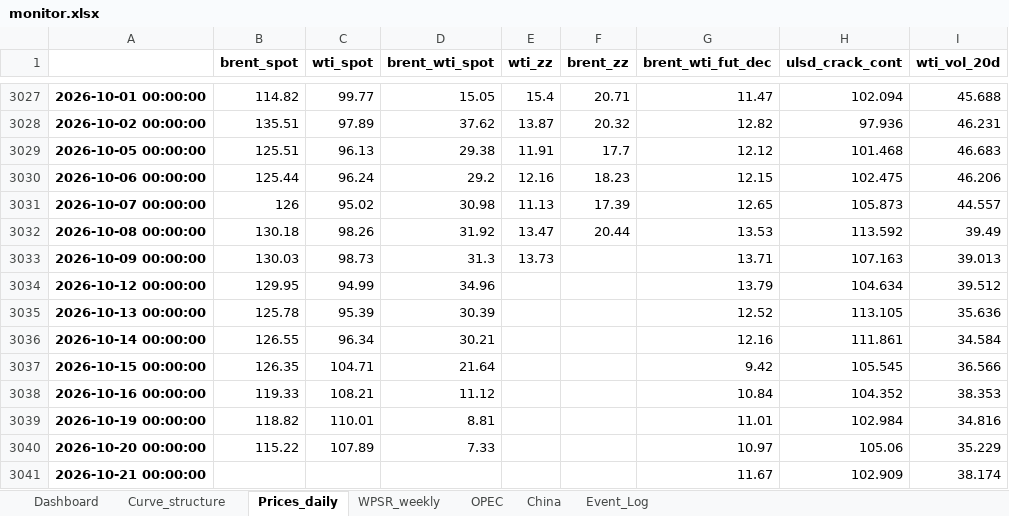
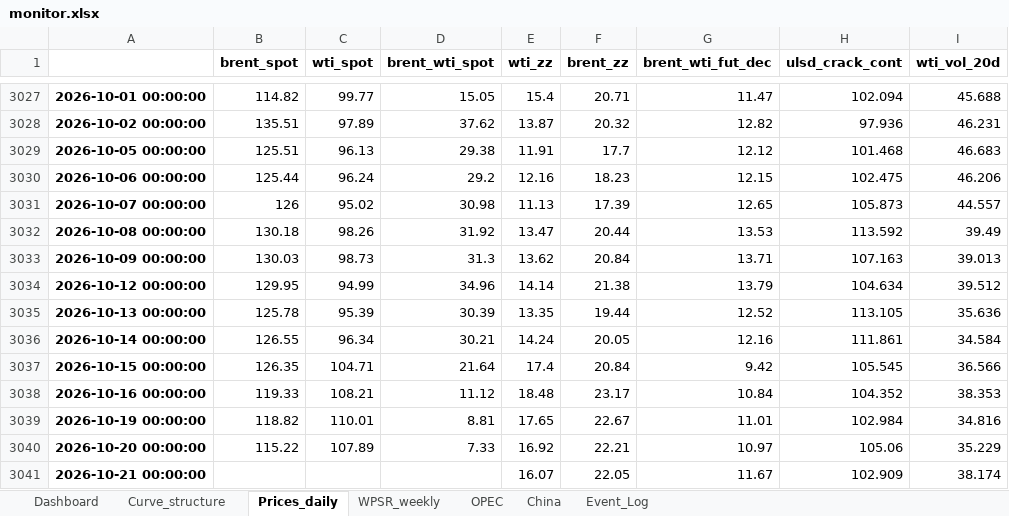
Before and after one commit to xchl88/crude-oil-fundamental-monitor, an Excel workbook: reports/2026-10-21/monitor.xlsx, sheet Prices_daily, drawn as a sheet; only a part is shown, gaps mark what is left out; values as stored, in another font and other column widths than the file's, no borders; the diff names each change by its address in the sheet, - before the commit and + after, or states it on an @@ line.

```diff
--- a/reports/2026-10-21/monitor.xlsx (sheet Prices_daily)
+++ b/reports/2026-10-21/monitor.xlsx (sheet Prices_daily)
-E3033 (wti_zz): 13.73
+E3033 (wti_zz): 13.62
-F3033 (brent_zz): (empty)
+F3033 (brent_zz): 20.84
-E3034 (wti_zz): (empty)
+E3034 (wti_zz): 14.14
-F3034 (brent_zz): (empty)
+F3034 (brent_zz): 21.38
-E3035 (wti_zz): (empty)
+E3035 (wti_zz): 13.35
-F3035 (brent_zz): (empty)
+F3035 (brent_zz): 19.44
-E3036 (wti_zz): (empty)
+E3036 (wti_zz): 14.24
-F3036 (brent_zz): (empty)
+F3036 (brent_zz): 20.05
-E3037 (wti_zz): (empty)
+E3037 (wti_zz): 17.4
-F3037 (brent_zz): (empty)
+F3037 (brent_zz): 20.84
-E3038 (wti_zz): (empty)
+E3038 (wti_zz): 18.48
-F3038 (brent_zz): (empty)
+F3038 (brent_zz): 23.17
-E3039 (wti_zz): (empty)
+E3039 (wti_zz): 17.65
-F3039 (brent_zz): (empty)
+F3039 (brent_zz): 22.67
-E3040 (wti_zz): (empty)
+E3040 (wti_zz): 16.92
-F3040 (brent_zz): (empty)
+F3040 (brent_zz): 22.21
-E3041 (wti_zz): (empty)
+E3041 (wti_zz): 16.07
-F3041 (brent_zz): (empty)
+F3041 (brent_zz): 22.05
```
Also changed, not shown: sheet Dashboard, sheet Curve_structure, sheet Event_Log, charts or pictures, reports/2026-10-15/monitor.xlsx, 14 other files.
